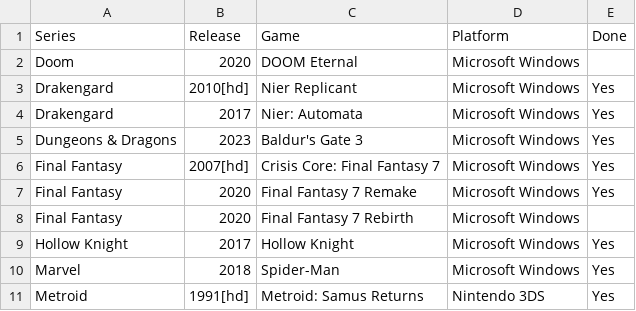
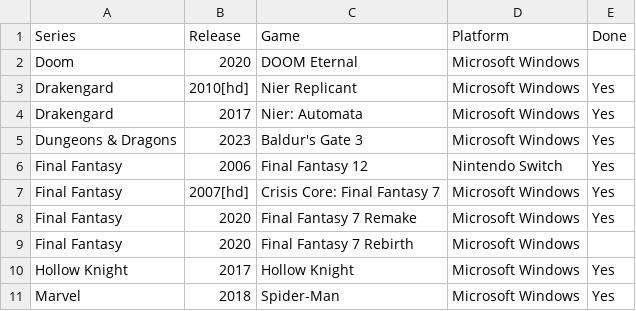
Before and after one commit to seriouslyunderappreciated/seriouslyunderappreciated.github.io, a CSV file: resources/collection.csv, drawn as a sheet; only a part is shown; the shorter side is filled out with more unchanged rows; the diff names each change by its address in the sheet, - before the commit and + after, or states it on an @@ line.

Commit message:
Update collection.csv

```diff
--- a/resources/collection.csv
+++ b/resources/collection.csv
+row 6: Final Fantasy | 2006 | Final Fantasy 12 | Nintendo Switch | Yes
```
